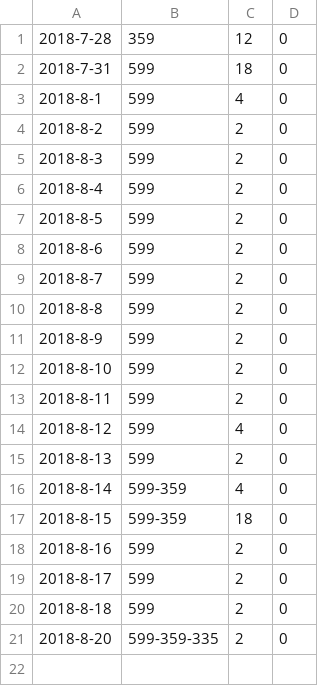
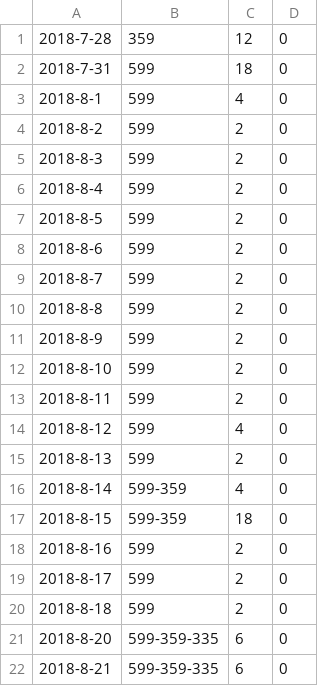
Before and after one commit to zhoubo8308/caipiao, a CSV file: p3_单双3v0_012路2v0v1.csv, drawn as a sheet.

Commit message:
-116

```diff
--- a/p3_单双3v0_012路2v0v1.csv
+++ b/p3_单双3v0_012路2v0v1.csv
@@ -20,2 +20,3 @@
 2018-8-18,599,2,0
-2018-8-20,599-359-335,2,0
+2018-8-20,599-359-335,6,0
+2018-8-21,599-359-335,6,0
```
